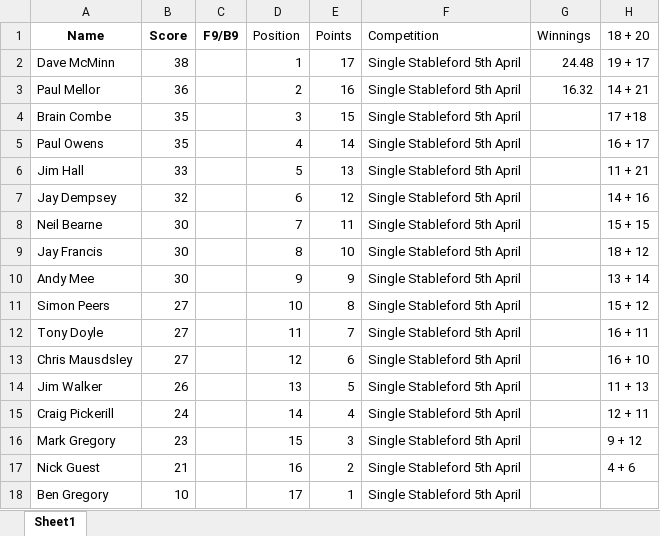
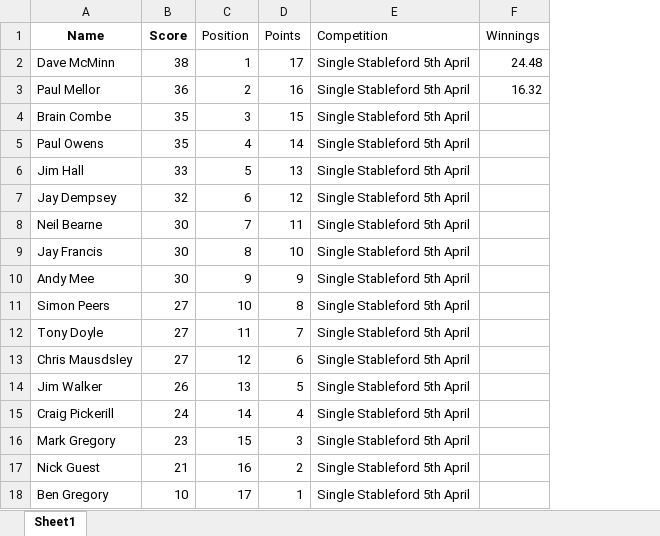
Before and after one commit to CMPtechnik/TheLeague, an Excel workbook: data/leaguedata.xlsx, sheet Sheet1, drawn as a sheet; values as stored, in another font and other column widths than the file's, no borders; the diff names each change by its address in the sheet, - before the commit and + after, or states it on an @@ line.

Commit message:
Update leaguedata.xlsx

```diff
--- a/data/leaguedata.xlsx (sheet Sheet1)
+++ b/data/leaguedata.xlsx (sheet Sheet1)
-column C (F9/B9), empty
-column H (18 + 20), rows 2-17: 19 + 17 | 14 + 21 | 17 +18 | 16 + 17 | 11 + 21 | 14 + 16 | 15 + 15 | 18 + 12 | 13 + 14 | 15 + 12 | 16 + 11 | 16 + 10 | 11 + 13 | 12 + 11 | 9 + 12 | 4 + 6
```
